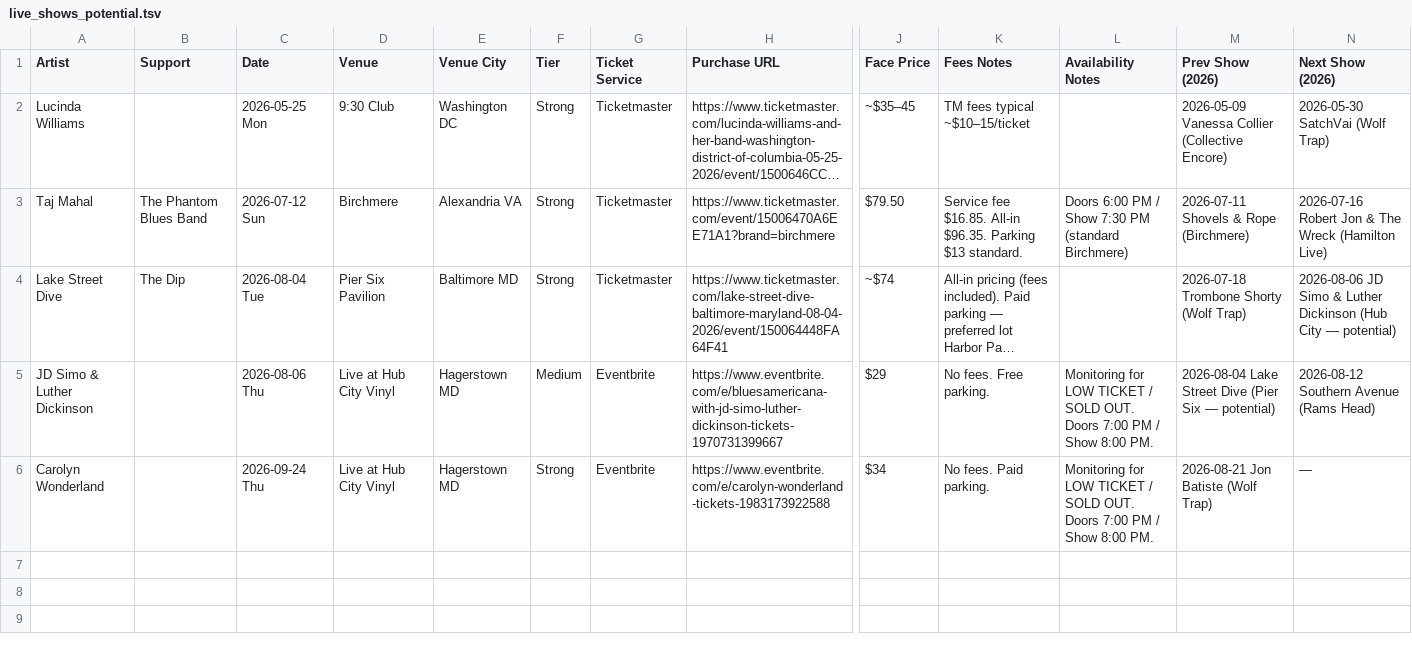
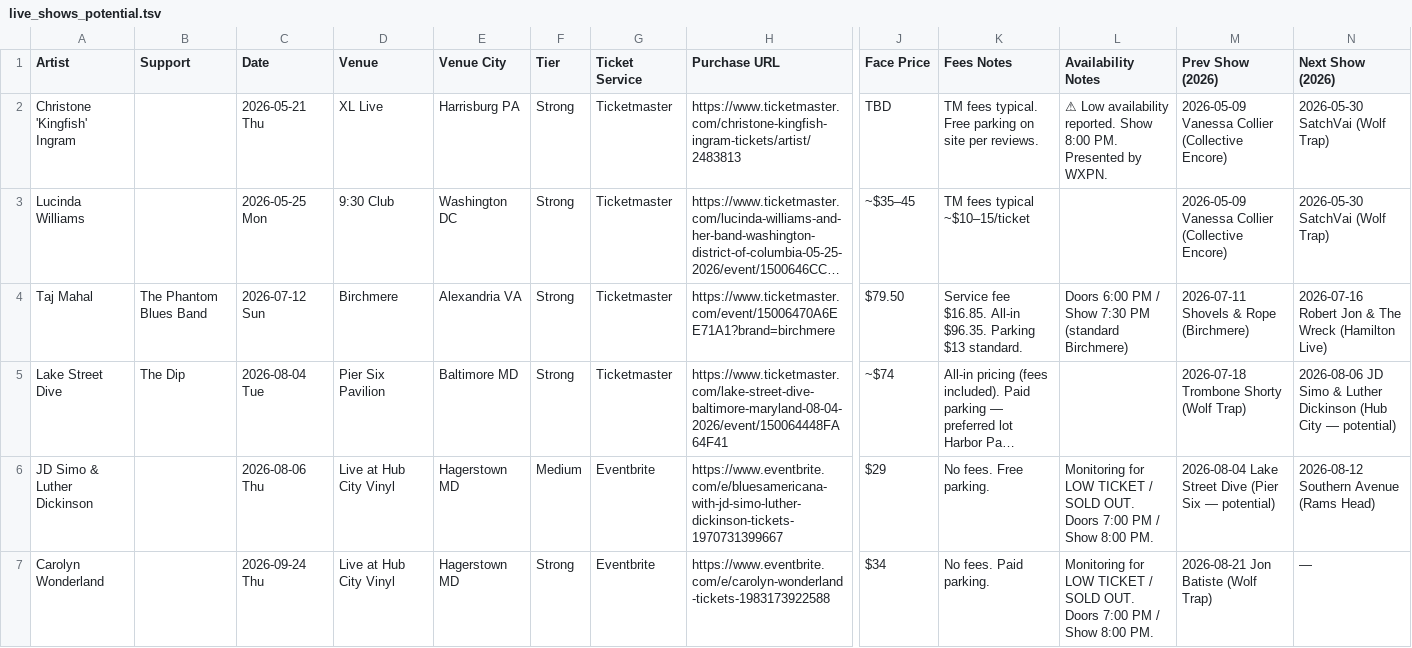
Before and after one commit to dan2bit/songs-for-my-funeral, a TSV file: live-shows/live_shows_potential.tsv, drawn as a sheet; only a part is shown, gaps mark what is left out; long unchanged cells end in …; rows hold the shown columns only; the diff names each change by its address in the sheet, - before the commit and + after, or states it on an @@ line.

Commit message:
data: add Kingfish at XL Live Harrisburg May 21 to live_shows_potential

```diff
--- a/live-shows/live_shows_potential.tsv
+++ b/live-shows/live_shows_potential.tsv
+row 2: Christone 'Kingfish' Ingram |  | 2026-05-21 Thu | XL Live | Harrisburg PA | Strong | Ticketmaster | https://www.ticketmaster.com/christone-kingfish-ingram-tickets/artist/2483813 | TBD | TM fees typical. Free parking on site per reviews. | ⚠ Low availability reported. Show 8:00 PM. Presented by WXPN. | 2026-05-09 Vanessa Collier (Collective Encore) | 2026-05-30 SatchVai (Wolf Trap)
```
